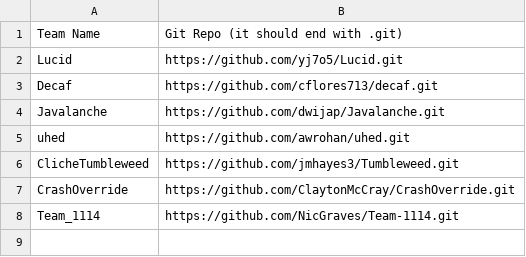
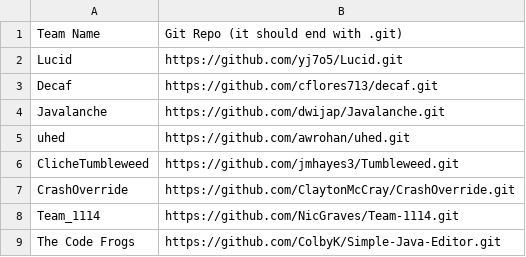
Before and after one commit to patrickyeeuh/Applied-Software-Engineering, a CSV file: repos.csv, drawn as a sheet.

Commit message:
Update repos.csv

```diff
--- a/repos.csv
+++ b/repos.csv
@@ -8 +8,2 @@ CrashOverride, https://github.com/ClaytonMcCray/CrashOverride.git
 Team_1114, https://github.com/NicGraves/Team-1114.git
+The Code Frogs, https://github.com/ColbyK/Simple-Java-Editor.git
```
